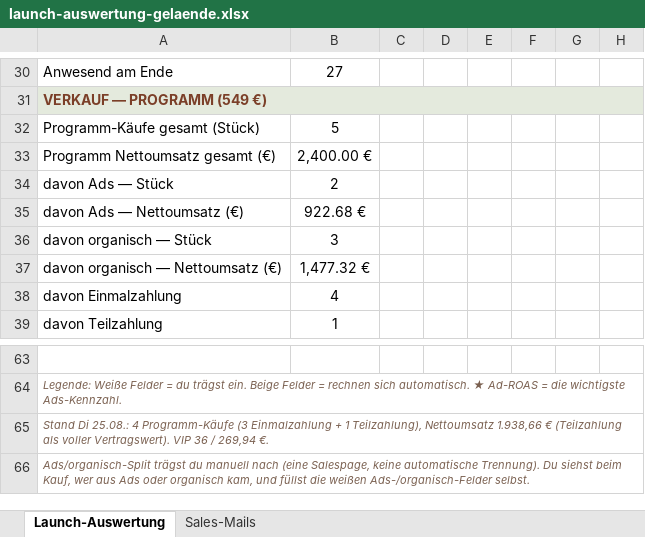
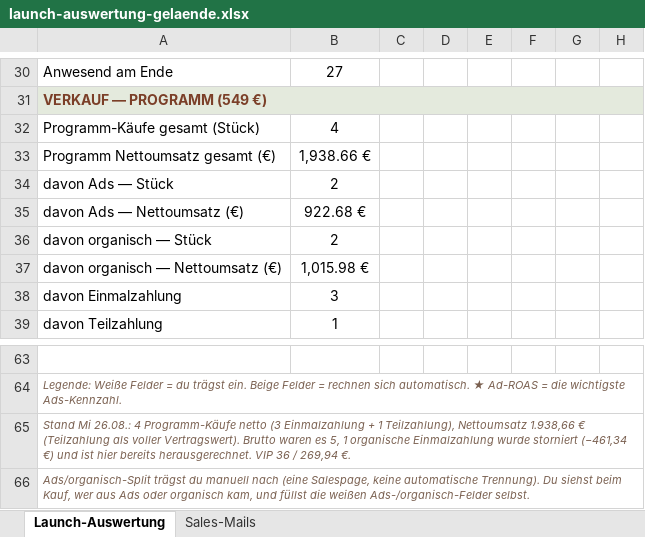
Before and after one commit to anikawesse/claude-workspace, an Excel workbook: outputs/webinar-gelaende/launch-auswertung-gelaende.xlsx, sheet Launch-Auswertung, drawn as a sheet; only a part is shown, gaps mark what is left out; values as stored, in another font and other column widths than the file's, no borders; the diff names each change by its address in the sheet, - before the commit and + after, or states it on an @@ line.

```diff
--- a/outputs/webinar-gelaende/launch-auswertung-gelaende.xlsx (sheet Launch-Auswertung)
+++ b/outputs/webinar-gelaende/launch-auswertung-gelaende.xlsx (sheet Launch-Auswertung)
-B32: 5
+B32: 4
-B33: 2,400.00 €
+B33: 1,938.66 €
-B36: 3
+B36: 2
-B37: 1,477.32 €
+B37: 1,015.98 €
-B38: 4
+B38: 3
-A65: Stand Di 25.08.: 4 Programm-Käufe (3 Einmalzahlung + 1 Teilzahlung), Nettoumsatz 1.938,66 € (Teilzahlung als voller Vertragswert). VIP 36…
+A65: Stand Mi 26.08.: 4 Programm-Käufe netto (3 Einmalzahlung + 1 Teilzahlung), Nettoumsatz 1.938,66 € (Teilzahlung als voller Vertragswert). Brutto waren es 5, 1 organische Einmalzahlung wurde storniert (−461,34 €) und ist hier bereits herausgerechnet. VIP 36…
```
Also changed, not shown: 4 other files.
